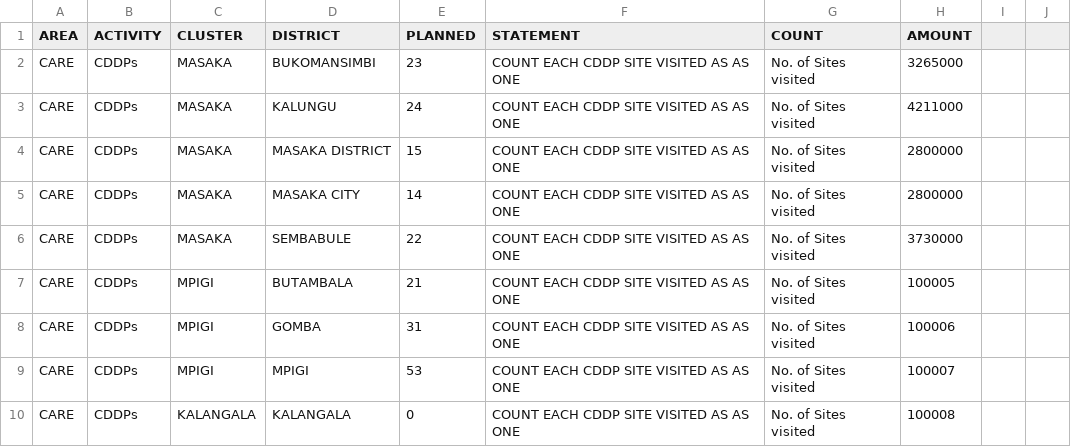
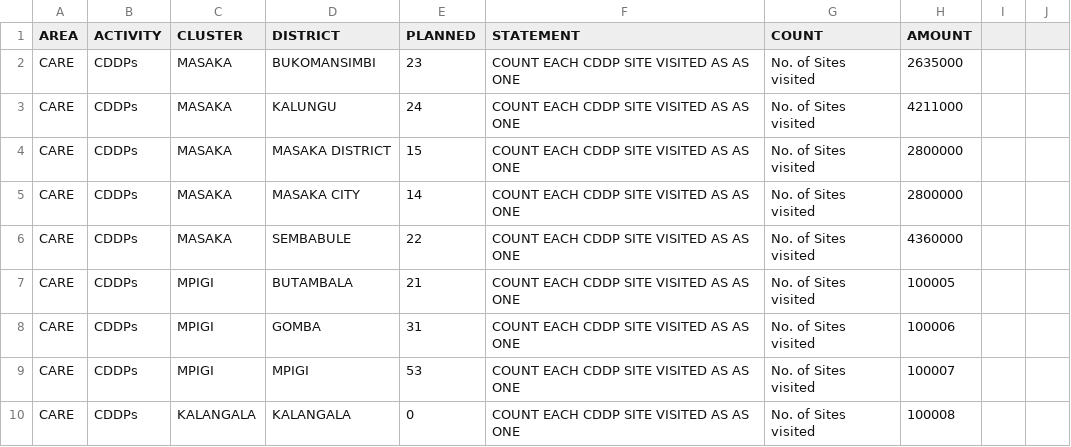
Before and after one commit to dluminsa/ACTIVITY_DASHBOARD, a CSV file: PLANNED.csv, drawn as a sheet; only a part is shown.

Commit message:
Update PLANNED.csv

```diff
--- a/PLANNED.csv
+++ b/PLANNED.csv
@@ -1,3 +1,3 @@
 AREA,ACTIVITY,CLUSTER,DISTRICT,PLANNED,STATEMENT,COUNT,AMOUNT,,
-CARE,CDDPs,MASAKA,BUKOMANSIMBI,23,COUNT EACH CDDP SITE VISITED AS AS ONE,No. of Sites visited,3265000,,
+CARE,CDDPs,MASAKA,BUKOMANSIMBI,23,COUNT EACH CDDP SITE VISITED AS AS ONE,No. of Sites visited,2635000,,
 CARE,CDDPs,MASAKA,KALUNGU,24,COUNT EACH CDDP SITE VISITED AS AS ONE,No. of Sites visited,4211000,,
@@ -5,3 +5,3 @@ CARE,CDDPs,MASAKA,MASAKA DISTRICT,15,COUNT EACH CDDP SITE VISITED AS AS ONE,No.
 CARE,CDDPs,MASAKA,MASAKA CITY,14,COUNT EACH CDDP SITE VISITED AS AS ONE,No. of Sites visited,2800000,,
-CARE,CDDPs,MASAKA,SEMBABULE,22,COUNT EACH CDDP SITE VISITED AS AS ONE,No. of Sites visited,3730000,,
+CARE,CDDPs,MASAKA,SEMBABULE,22,COUNT EACH CDDP SITE VISITED AS AS ONE,No. of Sites visited,4360000,,
 CARE,CDDPs,MPIGI,BUTAMBALA,21,COUNT EACH CDDP SITE VISITED AS AS ONE,No. of Sites visited,100005,,
```
